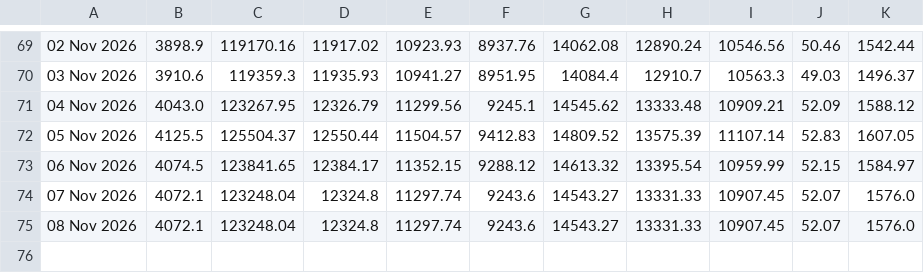
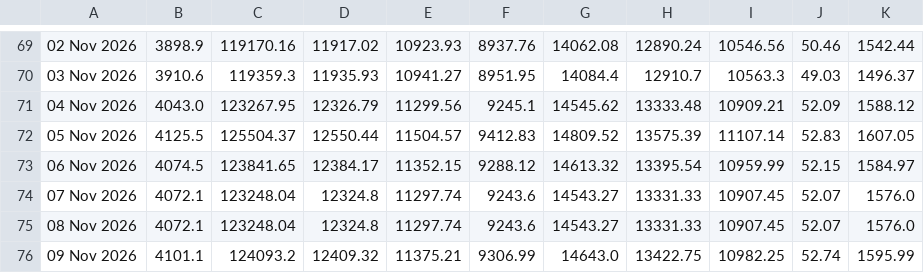
Before and after one commit to SK-Amruth/gold-silver-tracker, a CSV file: data/history.csv, drawn as a sheet; only a part is shown, gaps mark what is left out; the diff names each change by its address in the sheet, - before the commit and + after, or states it on an @@ line.

```diff
--- a/data/history.csv
+++ b/data/history.csv
+row 76: 09 Nov 2026 | 4101.1 | 124093.2 | 12409.32 | 11375.21 | 9306.99 | 14643.0 | 13422.75 | 10982.25 | 52.74 | 1595.99
```
Also changed, not shown: docs/history.csv, 1 other file.
